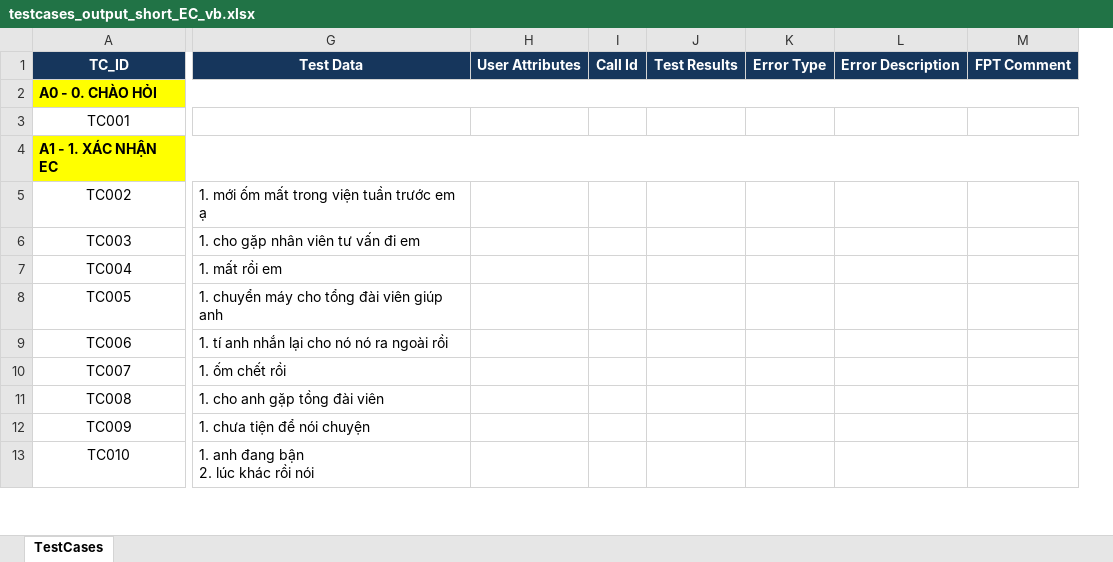
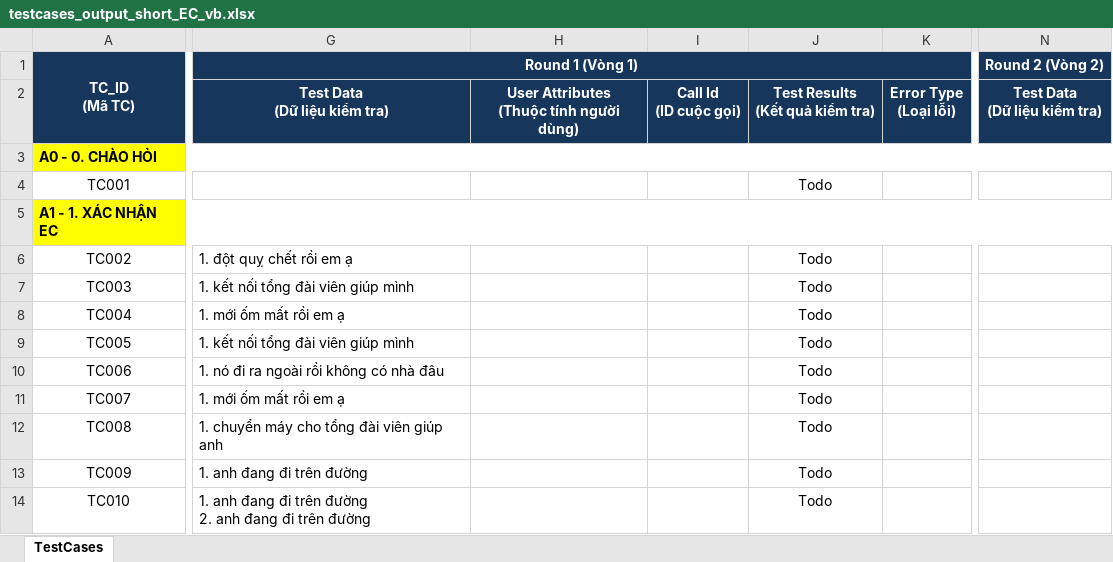
Before and after one commit to HiuzZ/auto_generate_testcases, an Excel workbook: output/testcases_output_short_EC_vb.xlsx, sheet TestCases, drawn as a sheet; only a part is shown, gaps mark what is left out; values as stored, in another font and other column widths than the file's, no borders; conditional formats not drawn; removed rows and columns are numbered as before the commit, all else as after; rows hold the shown columns only; ↵ is a line break in a cell; the diff covers the shown part only; the diff names each change by its address in the sheet, - before the commit and + after, or states it on an @@ line.

Commit message:
update tc_to_excel.py

```diff
--- a/output/testcases_output_short_EC_vb.xlsx (sheet TestCases)
+++ b/output/testcases_output_short_EC_vb.xlsx (sheet TestCases)
-column G, rows 1-13: Test Data |  |  |  | 1. mới ốm mất trong viện tuần trước em ạ | 1. cho gặp nhân viên tư vấn đi em | 1. mất rồi em | 1. chuyển máy cho tổng đài viên giúp anh | 1. tí anh nhắn lại cho nó nó ra ngoài rồi | 1. ốm chết rồi | 1. cho anh gặp tồng đài viên | 1. chưa tiện để nói chuyện | 1. anh đang bận ↵ 2. lúc khác rồi nói
-column H, row 1: User Attributes
-column I, row 1: Call Id
-column J, row 1: Test Results
-column K, row 1: Error Type
-column L, row 1: Error Description
-column M, row 1: FPT Comment
+column G, rows 2-14: Test Data ↵ (Dữ liệu kiểm tra) |  |  |  | 1. đột quỵ chết rồi em ạ | 1. kết nối tổng đài viên giúp mình | 1. mới ốm mất rồi em ạ | 1. kết nối tổng đài viên giúp mình | 1. nó đi ra ngoài rồi không có nhà đâu | 1. mới ốm mất rồi em ạ | 1. chuyển máy cho tổng đài viên giúp anh | 1. anh đang đi trên đường | 1. anh đang đi trên đường ↵ 2. anh đang đi trên đường
+column H, row 2: User Attributes ↵ (Thuộc tính người dùng)
+column I, row 2: Call Id ↵ (ID cuộc gọi)
+column J, rows 2-14: Test Results ↵ (Kết quả kiểm tra) |  | Todo |  | Todo | Todo | Todo | Todo | Todo | Todo | Todo | Todo | Todo
+column K, row 2: Error Type ↵ (Loại lỗi)
+column N, row 2: Test Data ↵ (Dữ liệu kiểm tra)
+row 1: TC_ID ↵ (Mã TC) | Round 1 (Vòng 1) |  |  |  |  | Round 2 (Vòng 2)
-A2: TC_ID
+A2: (empty)
-A2 fill: #16365C
+A2 fill: none
```
Also changed, not shown: 8 added columns, 5 edited cells and cell formats elsewhere in this sheet, output/testcases_EC_multi_vb.xlsx, 17 other files.
